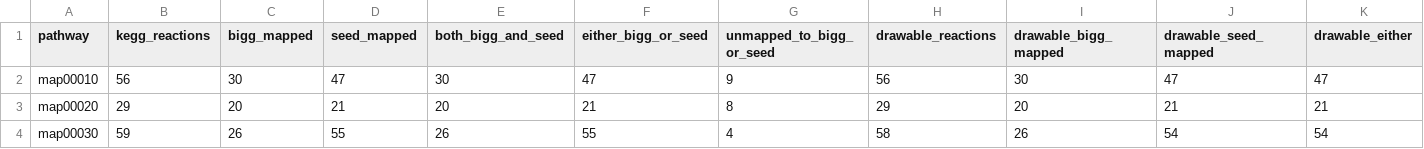
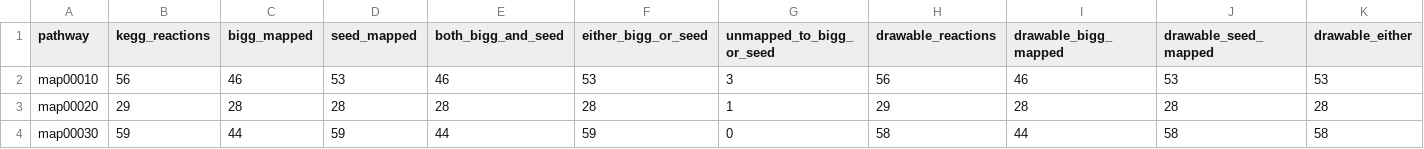
Before and after one commit to mishakula-group/BioEMMA_article, a TSV file: results/table2_reaction_retention/kegg_mapping_by_database.tsv, drawn as a sheet.

```diff
--- a/results/table2_reaction_retention/kegg_mapping_by_database.tsv
+++ b/results/table2_reaction_retention/kegg_mapping_by_database.tsv
@@ -1,4 +1,4 @@
 pathway	kegg_reactions	bigg_mapped	seed_mapped	both_bigg_and_seed	either_bigg_or_seed	unmapped_to_bigg_or_seed	drawable_reactions	drawable_bigg_mapped	drawable_seed_mapped	drawable_either
-map00010	56	30	47	30	47	9	56	30	47	47
-map00020	29	20	21	20	21	8	29	20	21	21
-map00030	59	26	55	26	55	4	58	26	54	54
+map00010	56	46	53	46	53	3	56	46	53	53
+map00020	29	28	28	28	28	1	29	28	28	28
+map00030	59	44	59	44	59	0	58	44	58	58
```
Also changed, not shown: results/table2_reaction_retention/reaction_retention.tsv, results/table_02_kegg_database_mapping/kegg_database_mapping_all_pathways.tsv, 40 other files.
